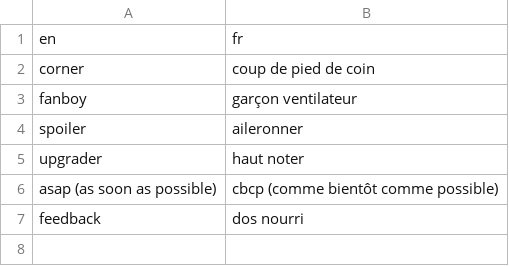
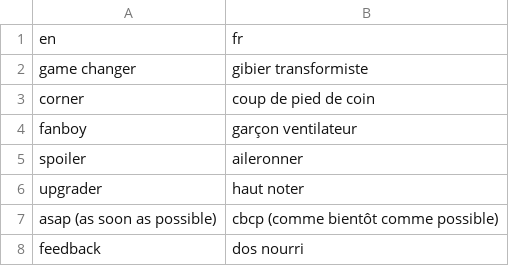
Before and after one commit to dix/weareinfrance, a CSV file: data/translations.csv, drawn as a sheet; the diff names each change by its address in the sheet, - before the commit and + after, or states it on an @@ line.

Commit message:
feat: game changer

```diff
--- a/data/translations.csv
+++ b/data/translations.csv
+row 2: game changer | gibier transformiste
```
